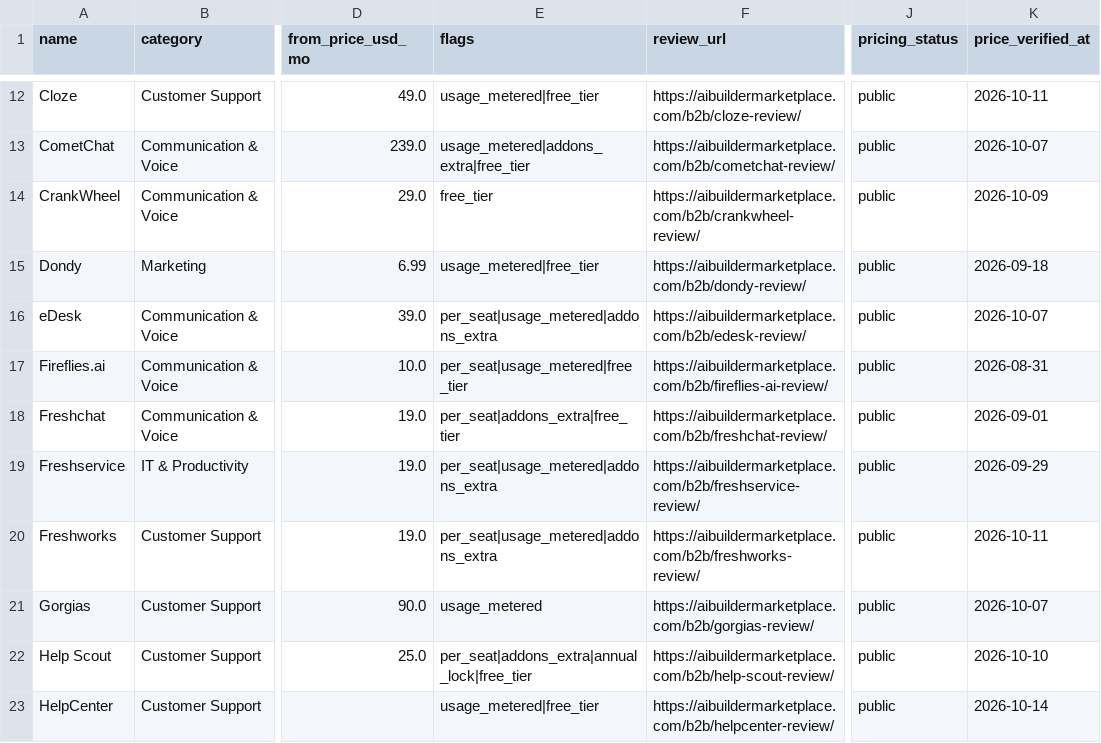
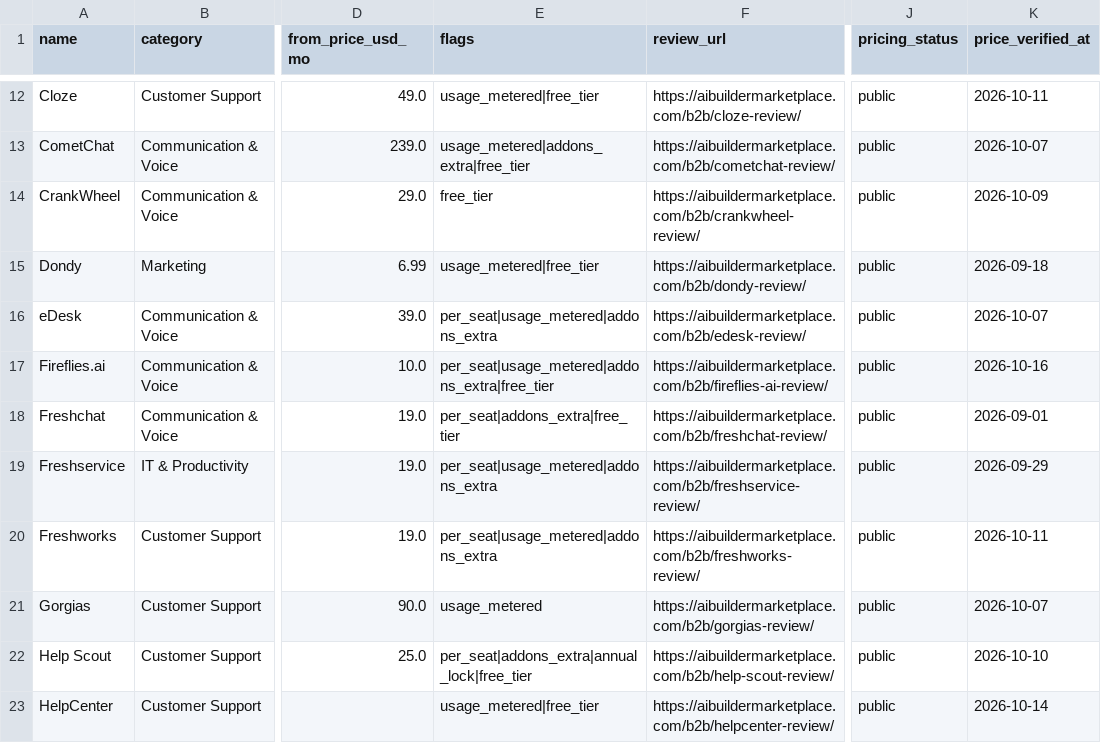
Before and after one commit to NewBegin-gif/zerotouchsupport, a CSV file: data/zts-tools.csv, drawn as a sheet; only a part is shown, gaps mark what is left out; the diff names each change by its address in the sheet, - before the commit and + after, or states it on an @@ line.

```diff
--- a/data/zts-tools.csv
+++ b/data/zts-tools.csv
-E17 (flags): per_seat|usage_metered|free_tier
+E17 (flags): per_seat|usage_metered|addons_extra|free_tier
-K17 (price_verified_at): 2026-08-31
+K17 (price_verified_at): 2026-10-16
```
Also changed, not shown: data/zts-flags.csv, 4 other files.
